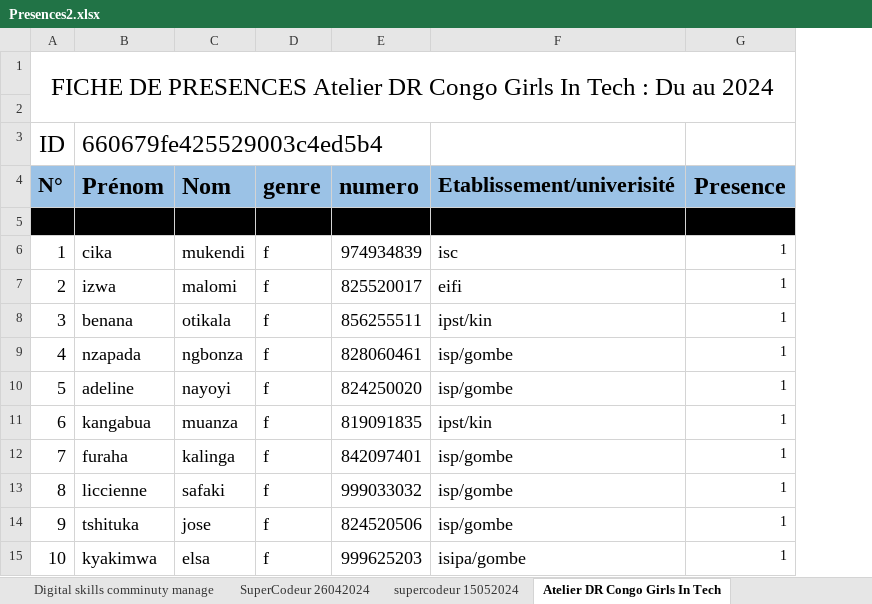
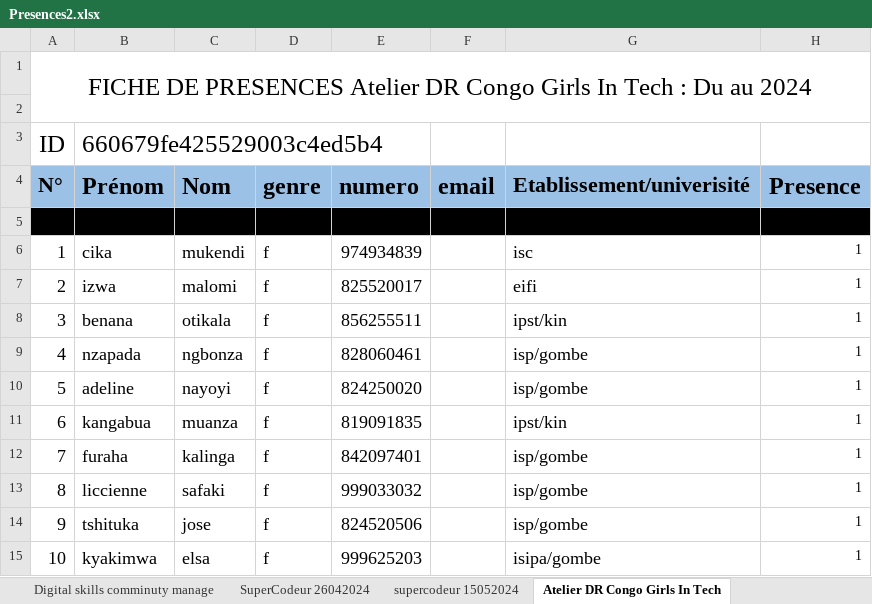
Before and after one commit to mkmathiasgmail/gestion_centre_final, an Excel workbook: storage/importxlsx/Presences2.xlsx, sheet Atelier DR Congo Girls In Tech, drawn as a sheet; only a part is shown; values as stored, in another font and other column widths than the file's, no borders; the diff names each change by its address in the sheet, - before the commit and + after, or states it on an @@ line.

```diff
--- a/storage/importxlsx/Presences2.xlsx (sheet Atelier DR Congo Girls In Tech)
+++ b/storage/importxlsx/Presences2.xlsx (sheet Atelier DR Congo Girls In Tech)
+column F (email), empty
```
Also changed, not shown: sheet Parcours Academique DA 2024, sheet Digital skills comminuty manage, sheet Interfaces graphiques avec Jetp, sheet Devenez un Master UXUI Designer, sheet Initiation Windows du au 2024, sheet Talks how Digital skill comminu, 4 more sheets, other sheet tabs, 3 other files.
